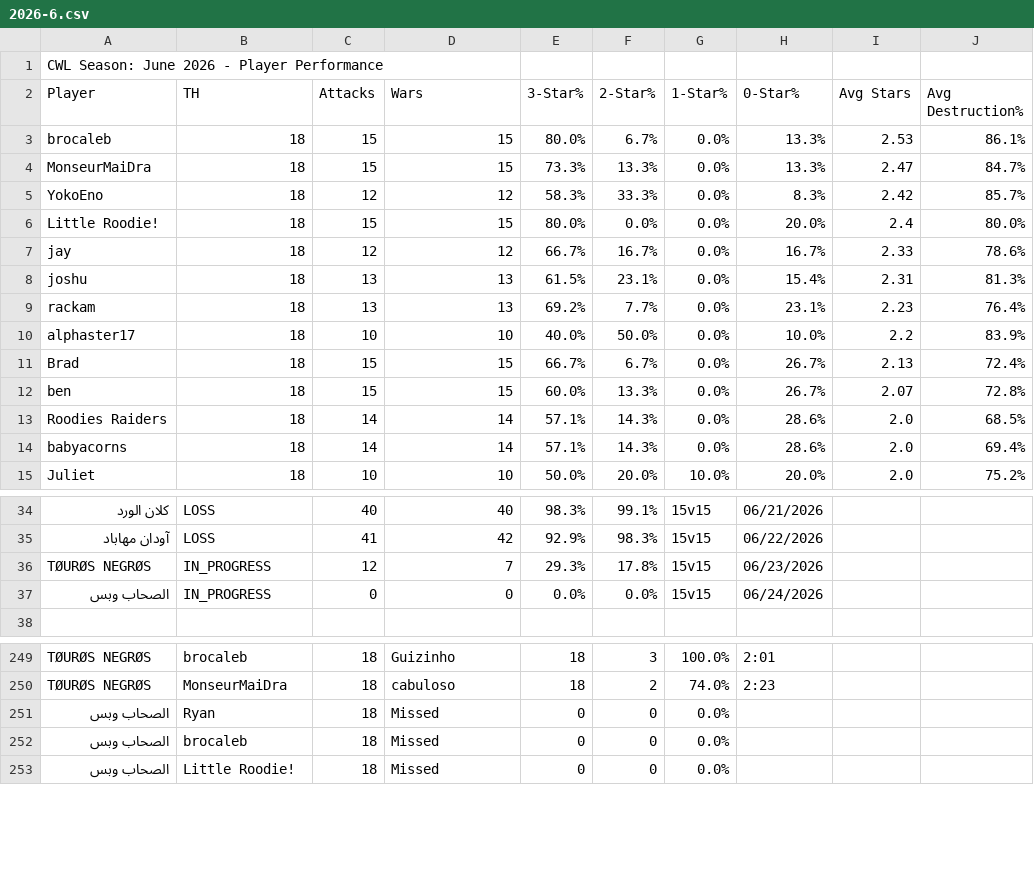
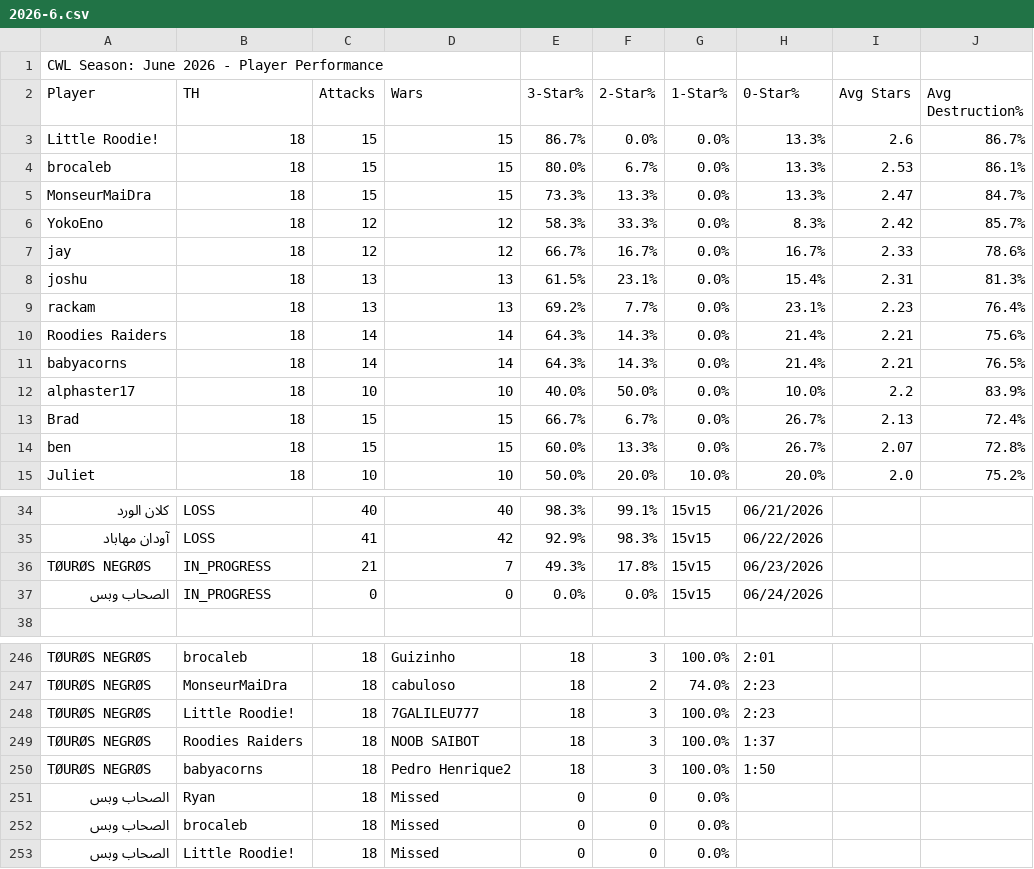
Before and after one commit to Silvester13-SOS/clash-war-analytics, a CSV file: docs/data/cwl-season/2026-6.csv, drawn as a sheet; only a part is shown, gaps mark what is left out; removed rows and columns are numbered as before the commit, all else as after; the diff covers the shown part only; the diff names each change by its address in the sheet, - before the commit and + after, or states it on an @@ line.

```diff
--- a/docs/data/cwl-season/2026-6.csv
+++ b/docs/data/cwl-season/2026-6.csv
+row 3: Little Roodie! | 18 | 15 | 15 | 86.7% | 0.0% | 0.0% | 13.3% | 2.6 | 86.7%
-row 6: Little Roodie! | 18 | 15 | 15 | 80.0% | 0.0% | 0.0% | 20.0% | 2.4 | 80.0%
+row 10: Roodies Raiders | 18 | 14 | 14 | 64.3% | 14.3% | 0.0% | 21.4% | 2.21 | 75.6%
+row 11: babyacorns | 18 | 14 | 14 | 64.3% | 14.3% | 0.0% | 21.4% | 2.21 | 76.5%
-row 13: Roodies Raiders | 18 | 14 | 14 | 57.1% | 14.3% | 0.0% | 28.6% | 2.0 | 68.5%
-row 14: babyacorns | 18 | 14 | 14 | 57.1% | 14.3% | 0.0% | 28.6% | 2.0 | 69.4%
-C36 (Attacks): 12
+C36 (Attacks): 21
-E36 (3-Star%): 29.3%
+E36 (3-Star%): 49.3%
+row 248: TØURØS NEGRØS | Little Roodie! | 18 | 7GALILEU777 | 18 | 3 | 100.0% | 2:23
+row 249: TØURØS NEGRØS | Roodies Raiders | 18 | NOOB SAIBOT | 18 | 3 | 100.0% | 1:37
+row 250: TØURØS NEGRØS | babyacorns | 18 | Pedro Henrique2 | 18 | 3 | 100.0% | 1:50
```
Also changed, not shown: 3 removed rows elsewhere in this file, 16 other files.
